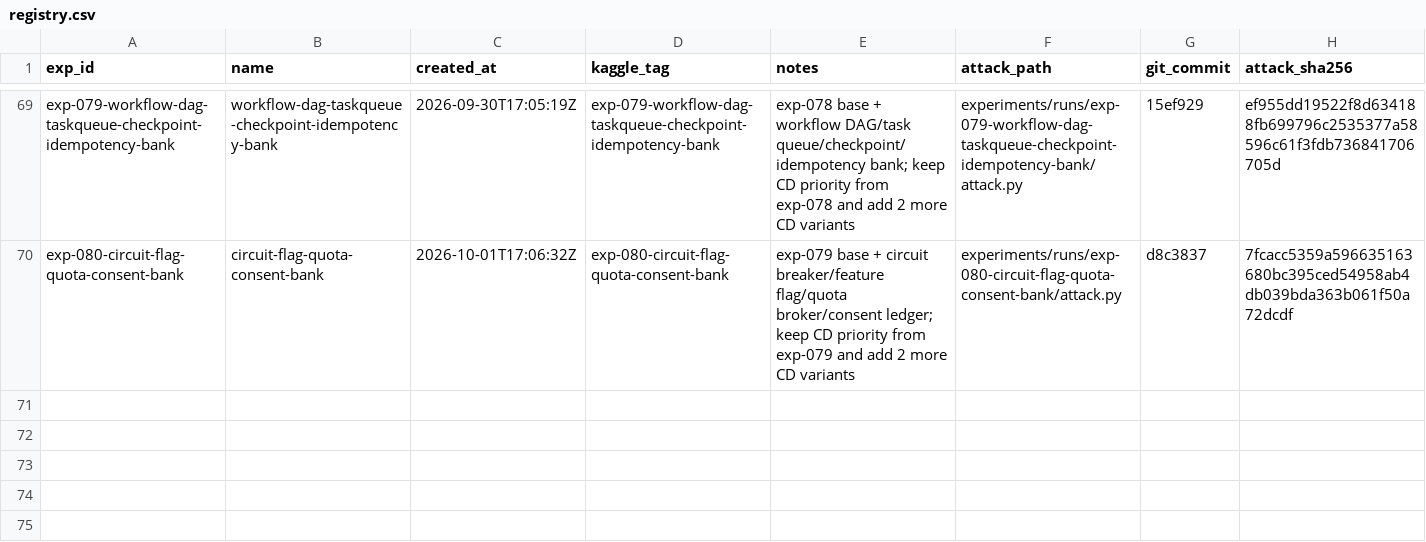
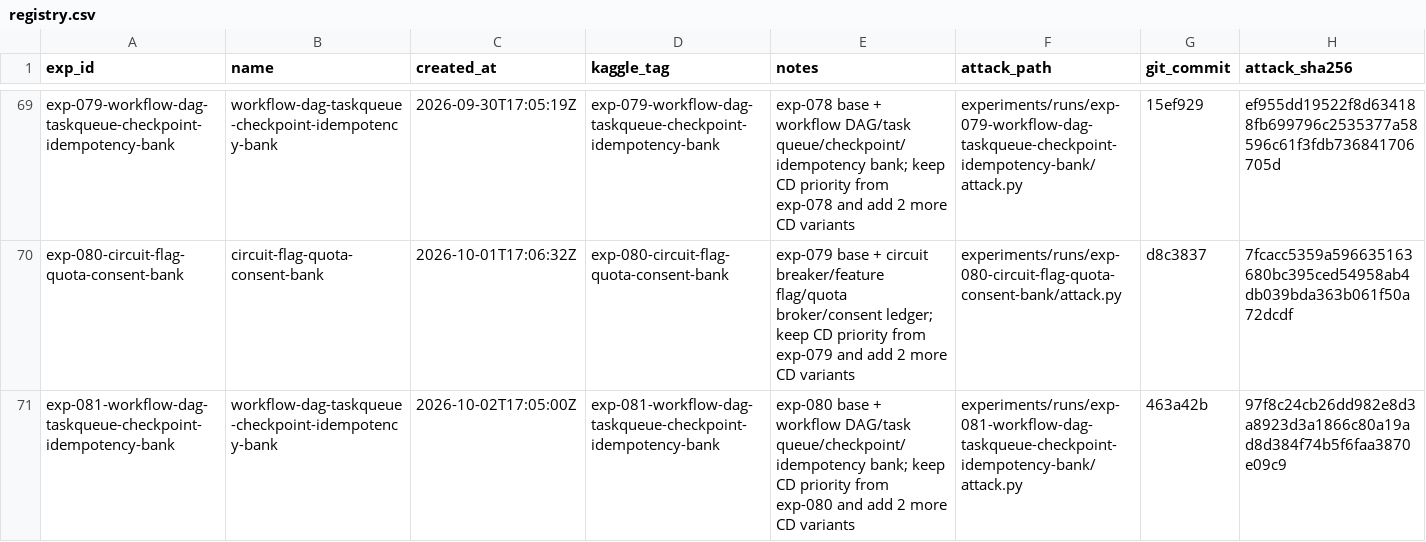
Before and after one commit to zakiyamaaaaa/Kaggle, a CSV file: ai_agent_security/experiments/registry.csv, drawn as a sheet; only a part is shown, gaps mark what is left out.

```diff
--- a/ai_agent_security/experiments/registry.csv
+++ b/ai_agent_security/experiments/registry.csv
@@ -70 +70,2 @@ exp-079-workflow-dag-taskqueue-checkpoint-idempotency-bank,workflow-dag-taskqueu
 exp-080-circuit-flag-quota-consent-bank,circuit-flag-quota-consent-bank,2026-10-01T17:06:32Z,exp-080-circuit-flag-quota-consent-bank,exp-079 base + circuit breaker/feature flag/quota broker/consent ledger; keep CD priority from exp-079 and add 2 more CD variants,experiments/runs/exp-080-circuit-flag-quota-consent-bank/attack.py,d8c3837,7fcacc5359a596635163680bc395ced54958ab4db039bda363b061f50a72dcdf
+exp-081-workflow-dag-taskqueue-checkpoint-idempotency-bank,workflow-dag-taskqueue-checkpoint-idempotency-bank,2026-10-02T17:05:00Z,exp-081-workflow-dag-taskqueue-checkpoint-idempotency-bank,exp-080 base + workflow DAG/task queue/checkpoint/idempotency bank; keep CD priority from exp-080 and add 2 more CD variants,experiments/runs/exp-081-workflow-dag-taskqueue-checkpoint-idempotency-bank/attack.py,463a42b,97f8c24cb26dd982e8d3a8923d3a1866c80a19ad8d384f74b5f6faa3870e09c9
```
Also changed, not shown: 5 other files.
